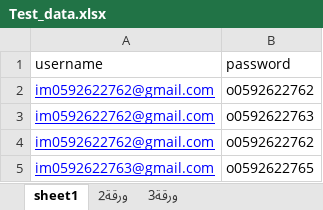
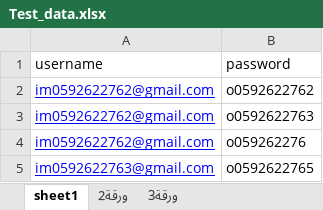
Before and after one commit to EmranAlheeh/Linkedin_automation, an Excel workbook: com.linkedin/src/main/resources/Test_data.xlsx, sheet sheet1, drawn as a sheet; values as stored, in another font and other column widths than the file's, no borders; the diff names each change by its address in the sheet, - before the commit and + after, or states it on an @@ line.

Commit message:
add test listeners

```diff
--- a/com.linkedin/src/main/resources/Test_data.xlsx (sheet sheet1)
+++ b/com.linkedin/src/main/resources/Test_data.xlsx (sheet sheet1)
-B4 (password): o0592622762
+B4 (password): o059262276
```
Also changed, not shown: com.linkedin/target/classes/Test_data.xlsx, 20 other files.
